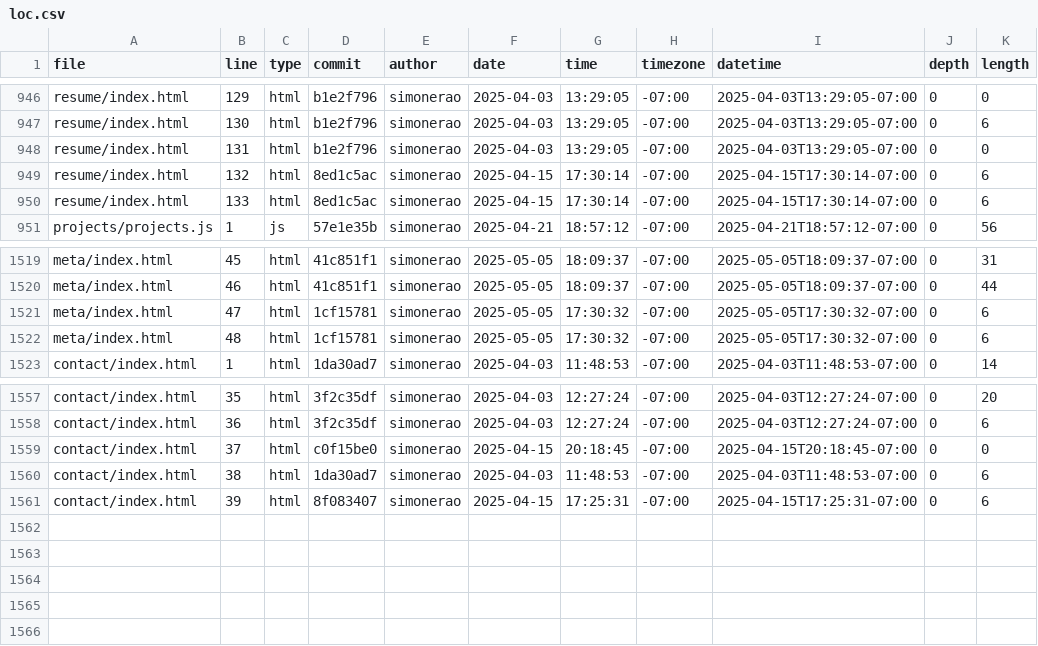
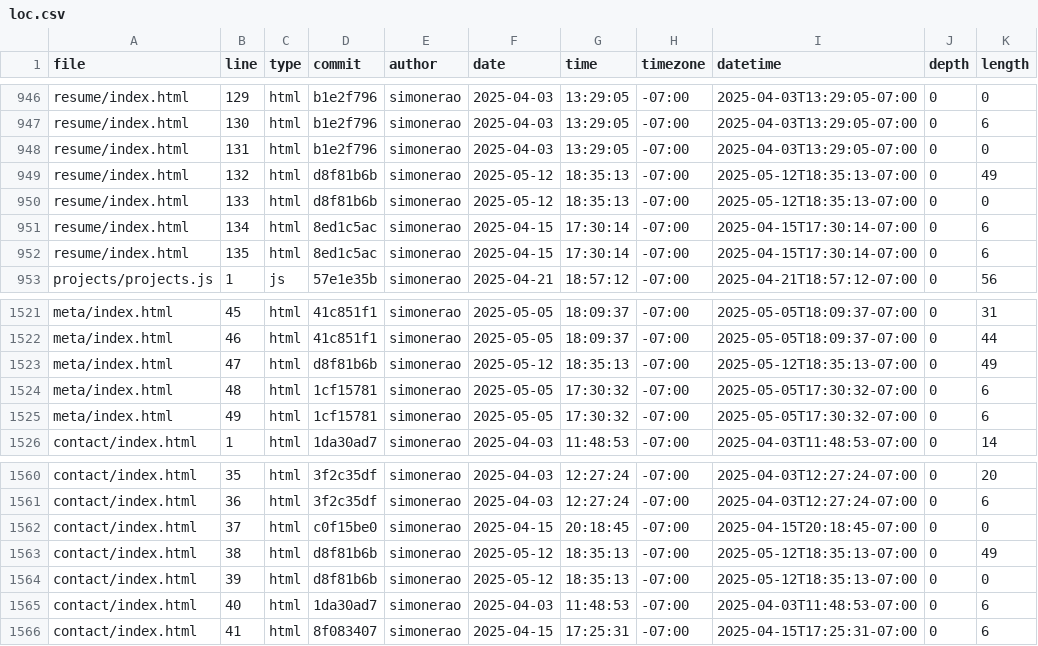
Before and after one commit to simonerao/portfolio, a CSV file: meta/loc.csv, drawn as a sheet; only a part is shown, gaps mark what is left out.

```diff
--- a/meta/loc.csv
+++ b/meta/loc.csv
@@ -948,4 +948,6 @@ resume/index.html,130,html,b1e2f796,simonerao,2025-04-03,13:29:05,-07:00,2025-04
 resume/index.html,131,html,b1e2f796,simonerao,2025-04-03,13:29:05,-07:00,2025-04-03T13:29:05-07:00,0,0
-resume/index.html,132,html,8ed1c5ac,simonerao,2025-04-15,17:30:14,-07:00,2025-04-15T17:30:14-07:00,0,6
-resume/index.html,133,html,8ed1c5ac,simonerao,2025-04-15,17:30:14,-07:00,2025-04-15T17:30:14-07:00,0,6
+resume/index.html,132,html,d8f81b6b,simonerao,2025-05-12,18:35:13,-07:00,2025-05-12T18:35:13-07:00,0,49
+resume/index.html,133,html,d8f81b6b,simonerao,2025-05-12,18:35:13,-07:00,2025-05-12T18:35:13-07:00,0,0
+resume/index.html,134,html,8ed1c5ac,simonerao,2025-04-15,17:30:14,-07:00,2025-04-15T17:30:14-07:00,0,6
+resume/index.html,135,html,8ed1c5ac,simonerao,2025-04-15,17:30:14,-07:00,2025-04-15T17:30:14-07:00,0,6
 projects/projects.js,1,js,57e1e35b,simonerao,2025-04-21,18:57:12,-07:00,2025-04-21T18:57:12-07:00,0,56
@@ -1520,4 +1522,5 @@ meta/index.html,45,html,41c851f1,simonerao,2025-05-05,18:09:37,-07:00,2025-05-05
 meta/index.html,46,html,41c851f1,simonerao,2025-05-05,18:09:37,-07:00,2025-05-05T18:09:37-07:00,0,44
-meta/index.html,47,html,1cf15781,simonerao,2025-05-05,17:30:32,-07:00,2025-05-05T17:30:32-07:00,0,6
+meta/index.html,47,html,d8f81b6b,simonerao,2025-05-12,18:35:13,-07:00,2025-05-12T18:35:13-07:00,0,49
 meta/index.html,48,html,1cf15781,simonerao,2025-05-05,17:30:32,-07:00,2025-05-05T17:30:32-07:00,0,6
+meta/index.html,49,html,1cf15781,simonerao,2025-05-05,17:30:32,-07:00,2025-05-05T17:30:32-07:00,0,6
 contact/index.html,1,html,1da30ad7,simonerao,2025-04-03,11:48:53,-07:00,2025-04-03T11:48:53-07:00,0,14
@@ -1559,3 +1562,5 @@ contact/index.html,36,html,3f2c35df,simonerao,2025-04-03,12:27:24,-07:00,2025-04
 contact/index.html,37,html,c0f15be0,simonerao,2025-04-15,20:18:45,-07:00,2025-04-15T20:18:45-07:00,0,0
-contact/index.html,38,html,1da30ad7,simonerao,2025-04-03,11:48:53,-07:00,2025-04-03T11:48:53-07:00,0,6
-contact/index.html,39,html,8f083407,simonerao,2025-04-15,17:25:31,-07:00,2025-04-15T17:25:31-07:00,0,6
+contact/index.html,38,html,d8f81b6b,simonerao,2025-05-12,18:35:13,-07:00,2025-05-12T18:35:13-07:00,0,49
+contact/index.html,39,html,d8f81b6b,simonerao,2025-05-12,18:35:13,-07:00,2025-05-12T18:35:13-07:00,0,0
+contact/index.html,40,html,1da30ad7,simonerao,2025-04-03,11:48:53,-07:00,2025-04-03T11:48:53-07:00,0,6
+contact/index.html,41,html,8f083407,simonerao,2025-04-15,17:25:31,-07:00,2025-04-15T17:25:31-07:00,0,6
```
